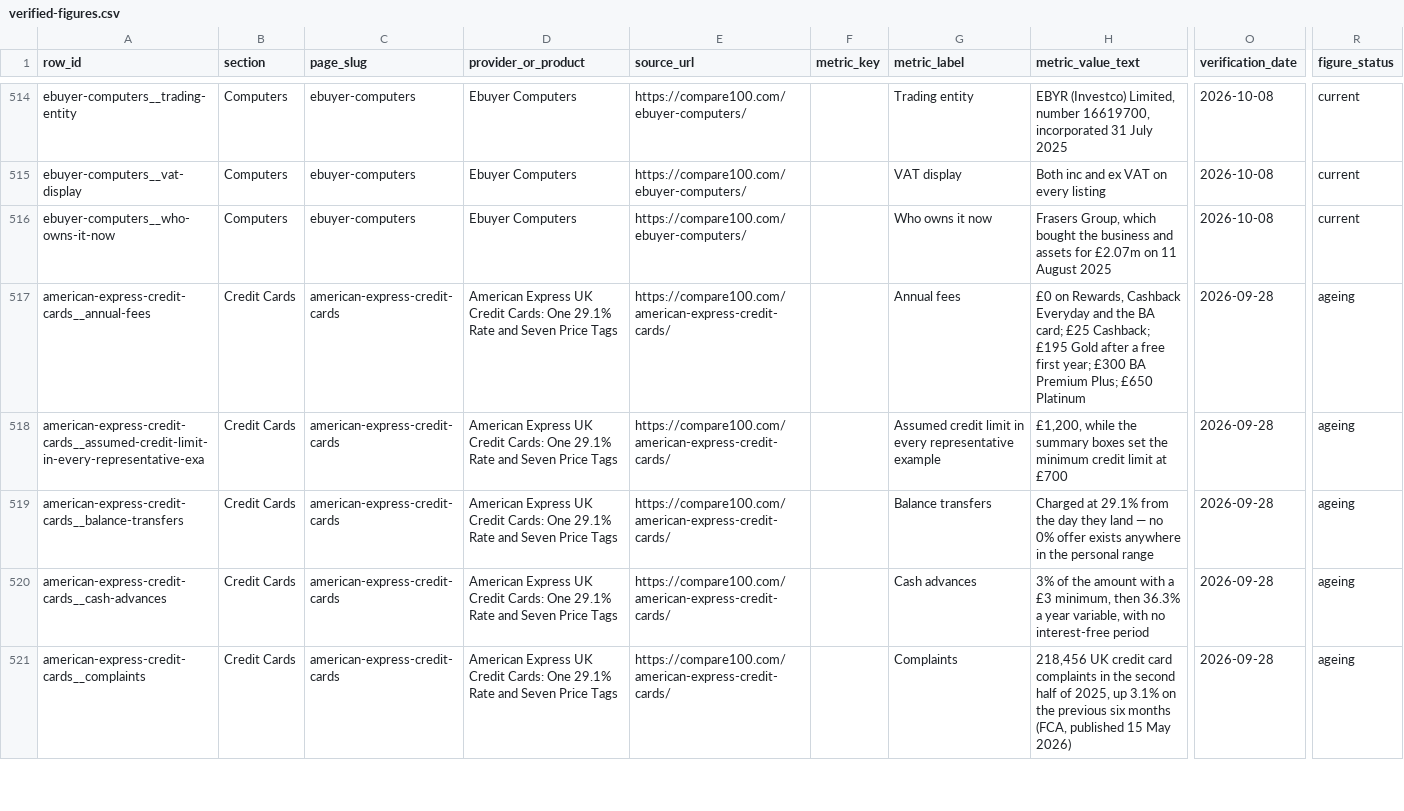
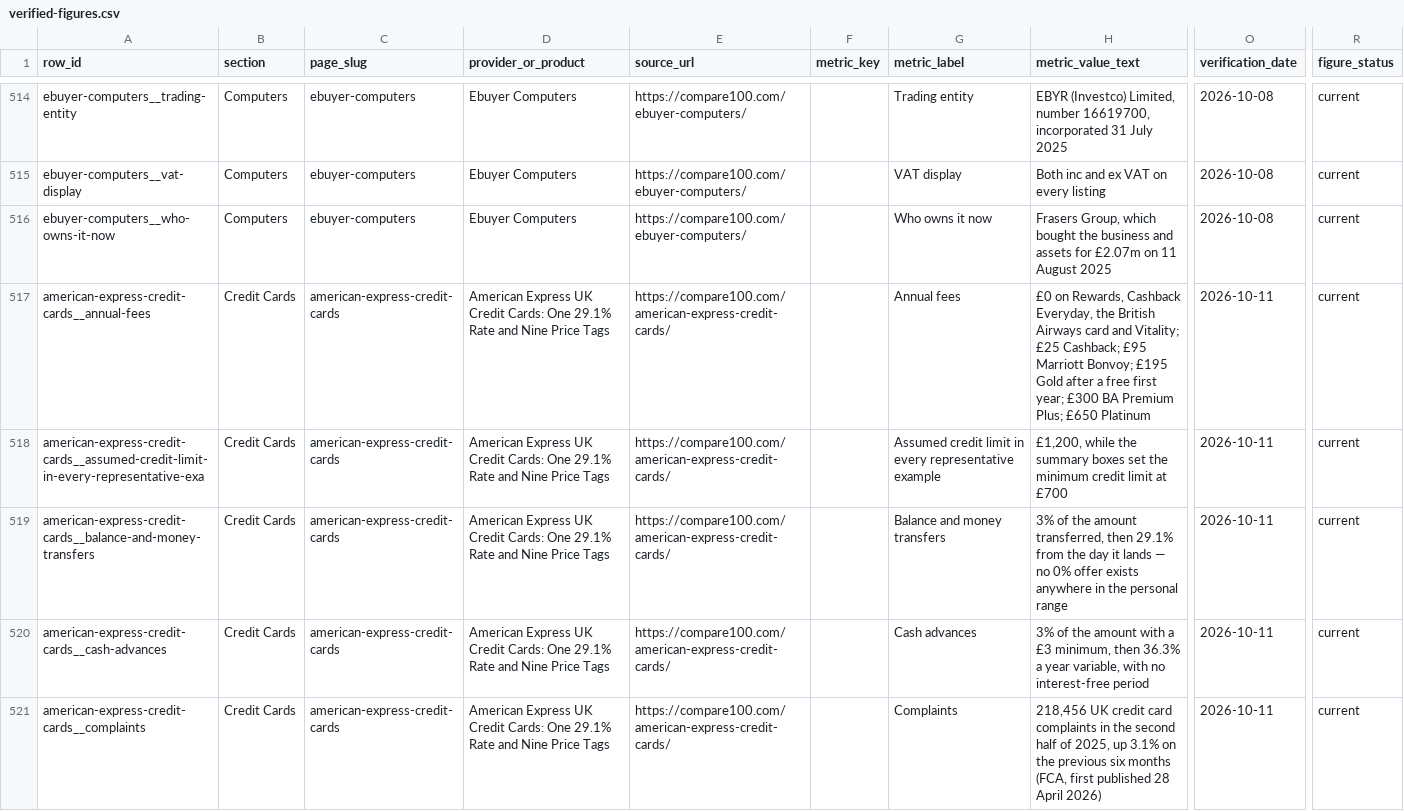
Before and after one commit to compare100/compare100, a CSV file: site/verified-figures.csv, drawn as a sheet; only a part is shown, gaps mark what is left out; the diff covers the shown part only; the diff names each change by its address in the sheet, - before the commit and + after, or states it on an @@ line.

Commit message:
Publish rewritten page(s)
Written by a scheduled Claude session, collected from Cloudflare D1,
re-checked against the quality gate and rebuilt by build.py.

```diff
--- a/site/verified-figures.csv
+++ b/site/verified-figures.csv
-D517:D521 (provider_or_product): …Rate and Seven Price Tags
+D517:D521 (provider_or_product): …Rate and Nine Price Tags
-H517 (metric_value_text): …Rewards, Cashback Everyday and the BA card; £25 Cashback; £195 Gold…
+H517 (metric_value_text): …Rewards, Cashback Everyday, the British Airways card and Vitality; £25 Cashback; £95 Marriott Bonvoy; £195 Gold…
-O517:O521 (verification_date): 2026-09-28
+O517:O521 (verification_date): 2026-10-11
-R517:R521 (figure_status): ageing
+R517:R521 (figure_status): current
-A519 (row_id): american-express-credit-cards__balance-transfers
+A519 (row_id): american-express-credit-cards__balance-and-money-transfers
-G519 (metric_label): Balance transfers
+G519 (metric_label): Balance and money transfers
-H519 (metric_value_text): Charged at 29.1% from the day they land — no…
+H519 (metric_value_text): 3% of the amount transferred, then 29.1% from the day it lands — no…
-H521 (metric_value_text): …months (FCA, published 15 May 2026)
+H521 (metric_value_text): …months (FCA, first published 28 April 2026)
```
Also changed, not shown: 2 added rows and 68 edited cells elsewhere in this file, 11 other files.
